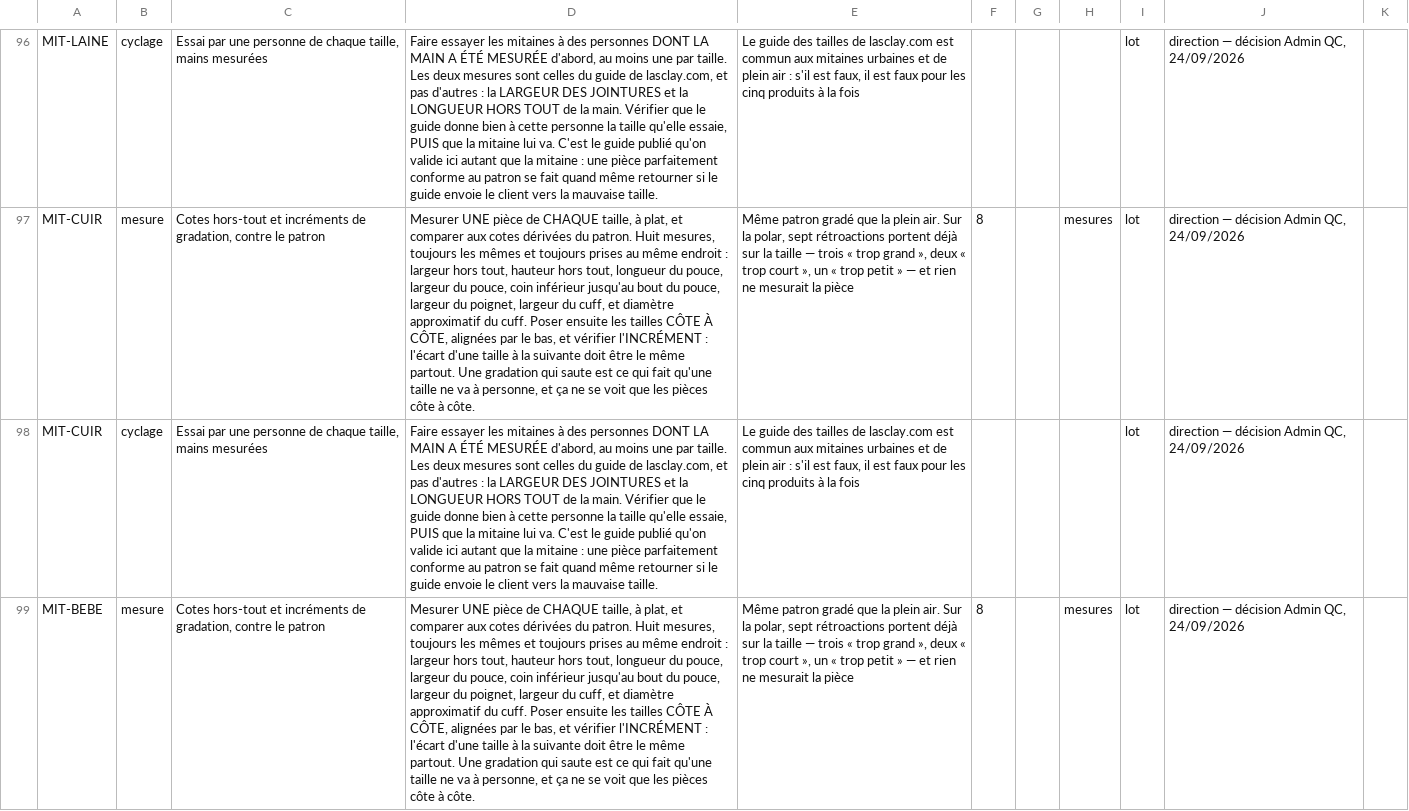
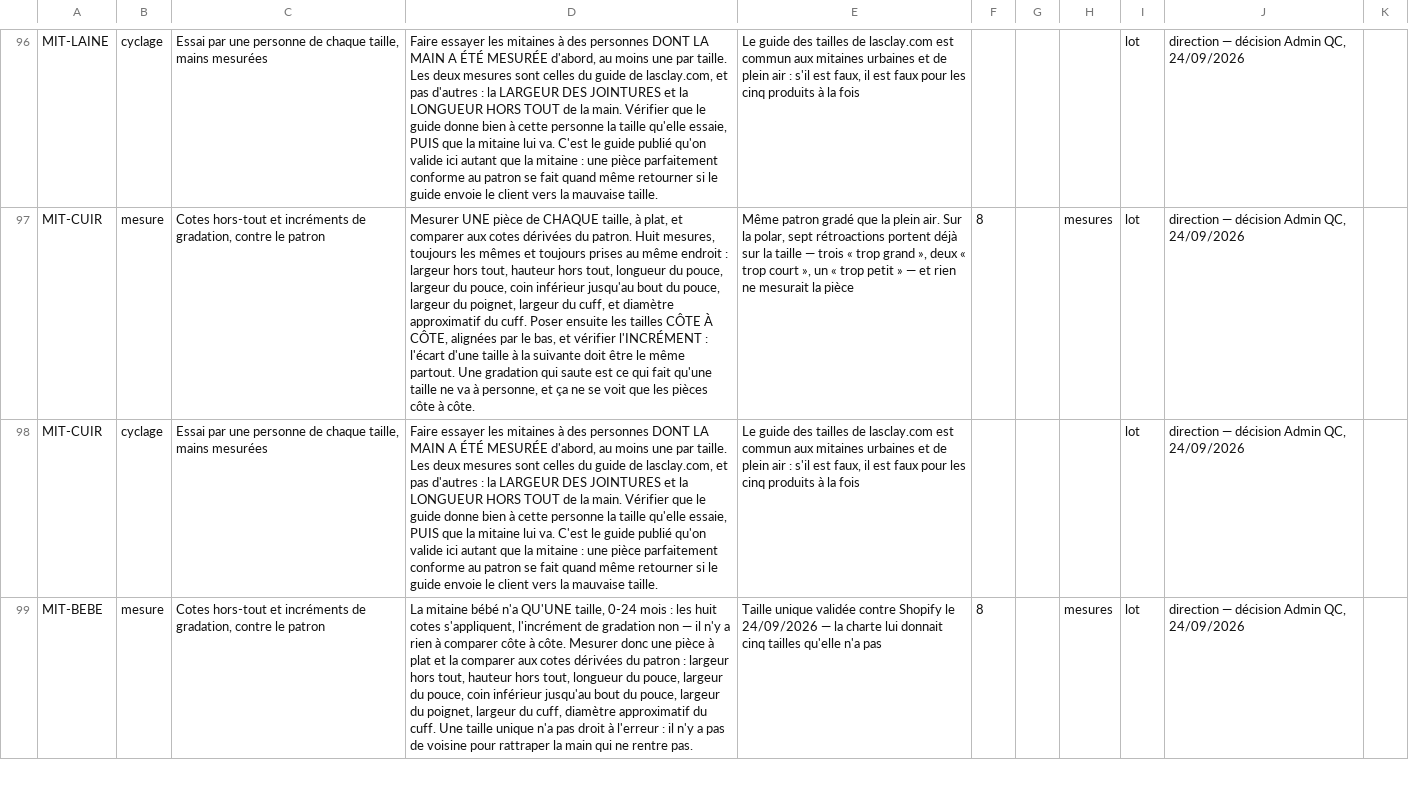
Before and after one commit to lasclay/missive-automations, a TSV file: mrp/donnees/qualite-amorce.tsv, drawn as a sheet; only a part is shown, gaps mark what is left out; the diff covers the shown part only; the diff names each change by its address in the sheet, - before the commit and + after, or states it on an @@ line.

```diff
--- a/mrp/donnees/qualite-amorce.tsv
+++ b/mrp/donnees/qualite-amorce.tsv
-D99: Mesurer UNE pièce de CHAQUE taille, à plat, et comparer aux cotes dérivées du patron. Huit mesures, toujours les mêmes et toujours prises au même endroit : largeur hors tout, hauteur hors tout, longueur du pouce, largeur du pouce, coin inférieur jusqu'au bout du pouce, largeur du poignet, largeur du cuff, et diamètre approximatif du cuff. Poser ensuite les tailles CÔTE À CÔTE, alignées par le bas, et vérifier l'INCRÉMENT : l'écart d'une taille à la suivante doit être le même partout. Une gradation qui saute est ce qui fait qu'une taille ne va à personne, et ça ne se voit que les pièces côte à côte.
+D99: La mitaine bébé n'a QU'UNE taille, 0-24 mois : les huit cotes s'appliquent, l'incrément de gradation non — il n'y a rien à comparer côte à côte. Mesurer donc une pièce à plat et la comparer aux cotes dérivées du patron : largeur hors tout, hauteur hors tout, longueur du pouce, largeur du pouce, coin inférieur jusqu'au bout du pouce, largeur du poignet, largeur du cuff, diamètre approximatif du cuff. Une taille unique n'a pas droit à l'erreur : il n'y a pas de voisine pour rattraper la main qui ne rentre pas.
-E99: Même patron gradé que la plein air. Sur la polar, sept rétroactions portent déjà sur la taille — trois « trop grand », deux « trop court », un « trop petit » — et rien ne mesurait la pièce
+E99: Taille unique validée contre Shopify le 24/09/2026 — la charte lui donnait cinq tailles qu'elle n'a pas
```
Also changed, not shown: 2 edited cells elsewhere in this file, mrp/donnees/charte-produits.tsv.
